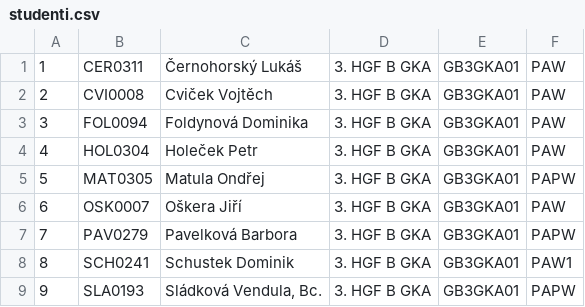
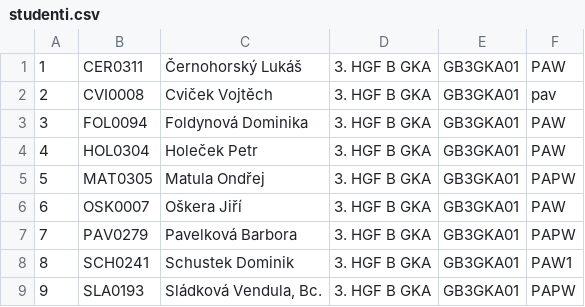
Before and after one commit to ruz76/paw, a CSV file: studenti.csv, drawn as a sheet.

Commit message:
Add files via upload

```diff
--- a/studenti.csv
+++ b/studenti.csv
@@ -1,3 +1,3 @@
 1;CER0311;Černohorský Lukáš;3. HGF B GKA;GB3GKA01;PAW
-2;CVI0008;Cviček Vojtěch;3. HGF B GKA;GB3GKA01;PAW
+2;CVI0008;Cviček Vojtěch;3. HGF B GKA;GB3GKA01;pav
 3;FOL0094;Foldynová Dominika;3. HGF B GKA;GB3GKA01;PAW
```
